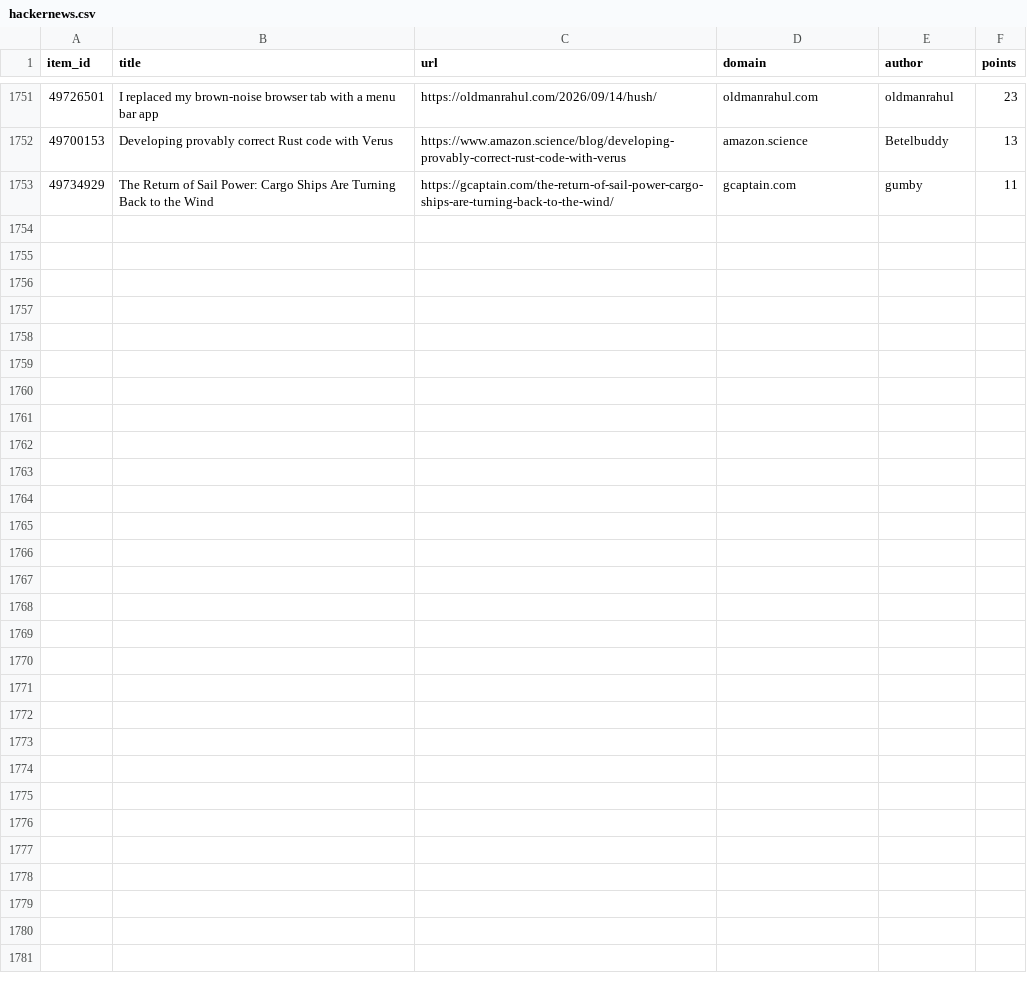
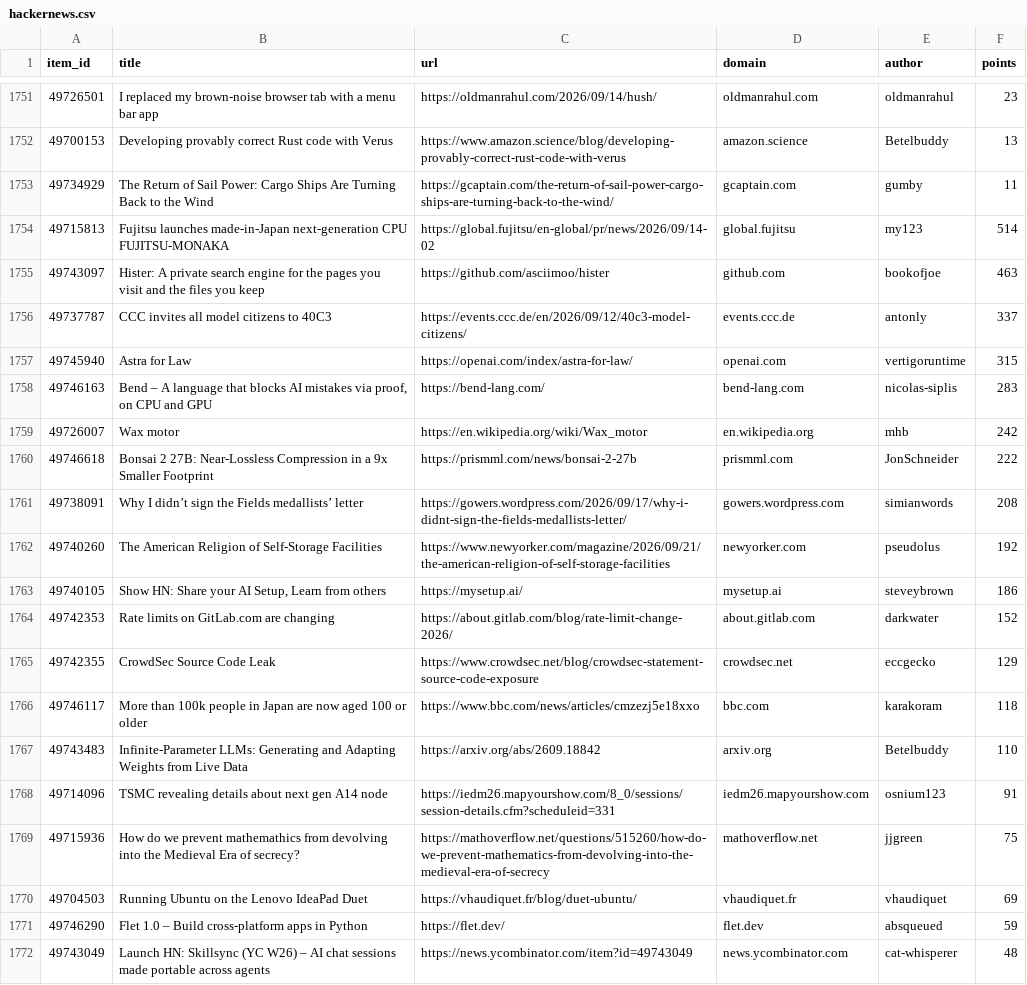
Before and after one commit to farajzada/cronos, a CSV file: data/hackernews.csv, drawn as a sheet; only a part is shown, gaps mark what is left out; the diff covers the shown part only.

```diff
--- a/data/hackernews.csv
+++ b/data/hackernews.csv
@@ -1753 +1753,20 @@ item_id,title,url,domain,author,points
 49734929,The Return of Sail Power: Cargo Ships Are Turning Back to the Wind,https://gcaptain.com/the-return-of-sail-power-cargo-ships-are-turning-back-to-the-wind/,gcaptain.com,gumby,11
+49715813,Fujitsu launches made-in-Japan next-generation CPU FUJITSU-MONAKA,https://global.fujitsu/en-global/pr/news/2026/09/14-02,global.fujitsu,my123,514
+49743097,Hister: A private search engine for the pages you visit and the files you keep,https://github.com/asciimoo/hister,github.com,bookofjoe,463
+49737787,CCC invites all model citizens to 40C3,https://events.ccc.de/en/2026/09/12/40c3-model-citizens/,events.ccc.de,antonly,337
+49745940,Astra for Law,https://openai.com/index/astra-for-law/,openai.com,vertigoruntime,315
+49746163,"Bend – A language that blocks AI mistakes via proof, on CPU and GPU",https://bend-lang.com/,bend-lang.com,nicolas-siplis,283
+49726007,Wax motor,https://en.wikipedia.org/wiki/Wax_motor,en.wikipedia.org,mhb,242
+49746618,Bonsai 2 27B: Near-Lossless Compression in a 9x Smaller Footprint,https://prismml.com/news/bonsai-2-27b,prismml.com,JonSchneider,222
+49738091,Why I didn’t sign the Fields medallists’ letter,https://gowers.wordpress.com/2026/09/17/why-i-didnt-sign-the-fields-medallists-letter/,gowers.wordpress.com,simianwords,208
+49740260,The American Religion of Self-Storage Facilities,https://www.newyorker.com/magazine/2026/09/21/the-american-religion-of-self-storage-facilities,newyorker.com,pseudolus,192
+49740105,"Show HN: Share your AI Setup, Learn from others",https://mysetup.ai/,mysetup.ai,steveybrown,186
+49742353,Rate limits on GitLab.com are changing,https://about.gitlab.com/blog/rate-limit-change-2026/,about.gitlab.com,darkwater,152
+49742355,CrowdSec Source Code Leak,https://www.crowdsec.net/blog/crowdsec-statement-source-code-exposure,crowdsec.net,eccgecko,129
+49746117,More than 100k people in Japan are now aged 100 or older,https://www.bbc.com/news/articles/cmzezj5e18xxo,bbc.com,karakoram,118
+49743483,Infinite-Parameter LLMs: Generating and Adapting Weights from Live Data,https://arxiv.org/abs/2609.18842,arxiv.org,Betelbuddy,110
+49714096,TSMC revealing details about next gen A14 node,https://iedm26.mapyourshow.com/8_0/sessions/session-details.cfm?scheduleid=331,iedm26.mapyourshow.com,osnium123,91
+49715936,How do we prevent mathemathics from devolving into the Medieval Era of secrecy?,https://mathoverflow.net/questions/515260/how-do-we-prevent-mathematics-from-devolving-into-the-medieval-era-of-secrecy,mathoverflow.net,jjgreen,75
+49704503,Running Ubuntu on the Lenovo IdeaPad Duet,https://vhaudiquet.fr/blog/duet-ubuntu/,vhaudiquet.fr,vhaudiquet,69
+49746290,Flet 1.0 – Build cross-platform apps in Python,https://flet.dev/,flet.dev,absqueued,59
+49743049,Launch HN: Skillsync (YC W26) – AI chat sessions made portable across agents,https://news.ycombinator.com/item?id=49743049,news.ycombinator.com,cat-whisperer,48
```
Also changed, not shown: 11 added rows elsewhere in this file, 2 other files.
